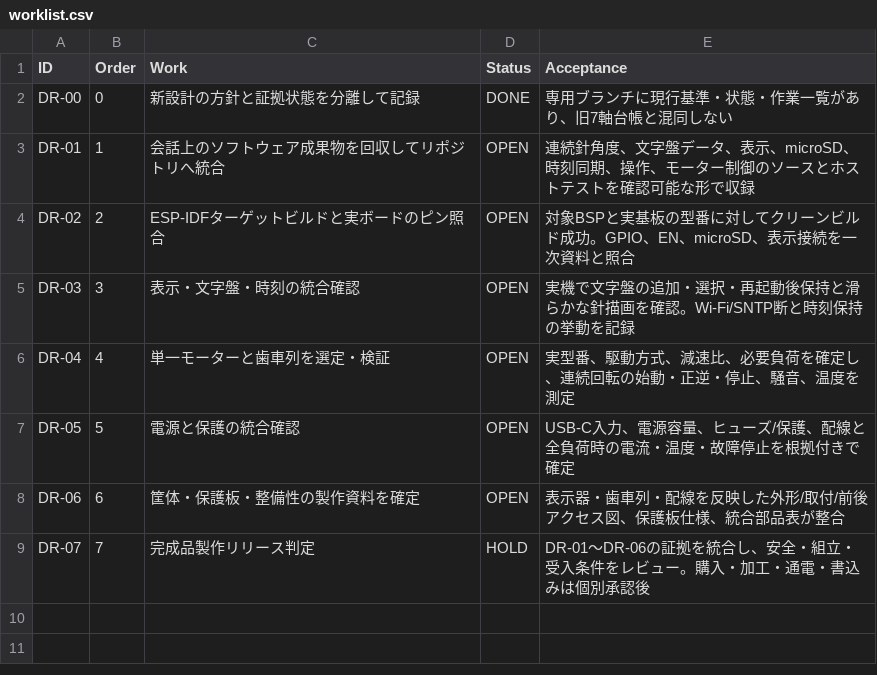
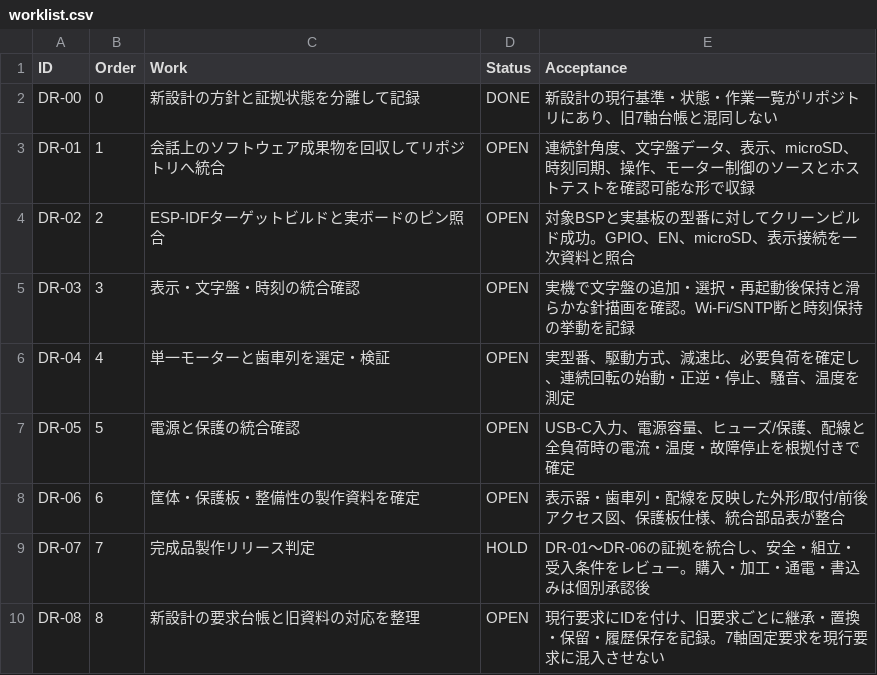
Before and after one commit to motomasa-honda/DialCanvas-SAS, a CSV file: docs/10-desk-redesign/worklist.csv, drawn as a sheet.

Commit message:
docs: track new design requirements migration

```diff
--- a/docs/10-desk-redesign/worklist.csv
+++ b/docs/10-desk-redesign/worklist.csv
@@ -1,3 +1,3 @@
 ID,Order,Work,Status,Acceptance
-"DR-00",0,"新設計の方針と証拠状態を分離して記録","DONE","専用ブランチに現行基準・状態・作業一覧があり、旧7軸台帳と混同しない"
+"DR-00",0,"新設計の方針と証拠状態を分離して記録","DONE","新設計の現行基準・状態・作業一覧がリポジトリにあり、旧7軸台帳と混同しない"
 "DR-01",1,"会話上のソフトウェア成果物を回収してリポジトリへ統合","OPEN","連続針角度、文字盤データ、表示、microSD、時刻同期、操作、モーター制御のソースとホストテストを確認可能な形で収録"
@@ -9 +9,2 @@ ID,Order,Work,Status,Acceptance
 "DR-07",7,"完成品製作リリース判定","HOLD","DR-01〜DR-06の証拠を統合し、安全・組立・受入条件をレビュー。購入・加工・通電・書込みは個別承認後"
+"DR-08",8,"新設計の要求台帳と旧資料の対応を整理","OPEN","現行要求にIDを付け、旧要求ごとに継承・置換・保留・履歴保存を記録。7軸固定要求を現行要求に混入させない"
```
